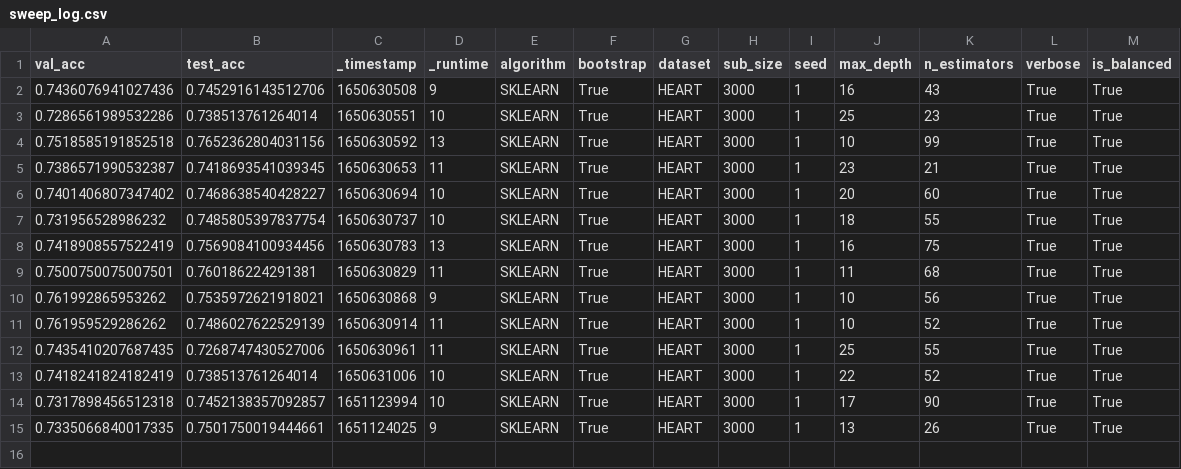
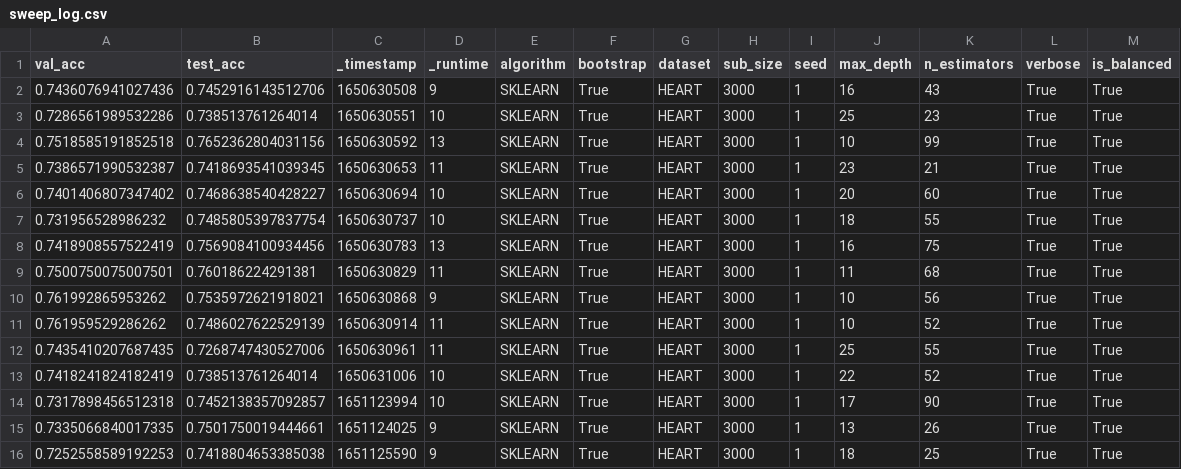
Before and after one commit to ThrunGroup/FastForest, a CSV file: hyperparams_sweep/sweep_log.csv, drawn as a sheet; the diff names each change by its address in the sheet, - before the commit and + after, or states it on an @@ line.

```diff
--- a/hyperparams_sweep/sweep_log.csv
+++ b/hyperparams_sweep/sweep_log.csv
+row 16: 0.7252558589192253 | 0.7418804653385038 | 1651125590 | 9 | SKLEARN | True | HEART | 3000 | 1 | 18 | 25 | True | True
```
Also changed, not shown: 5 other files.
